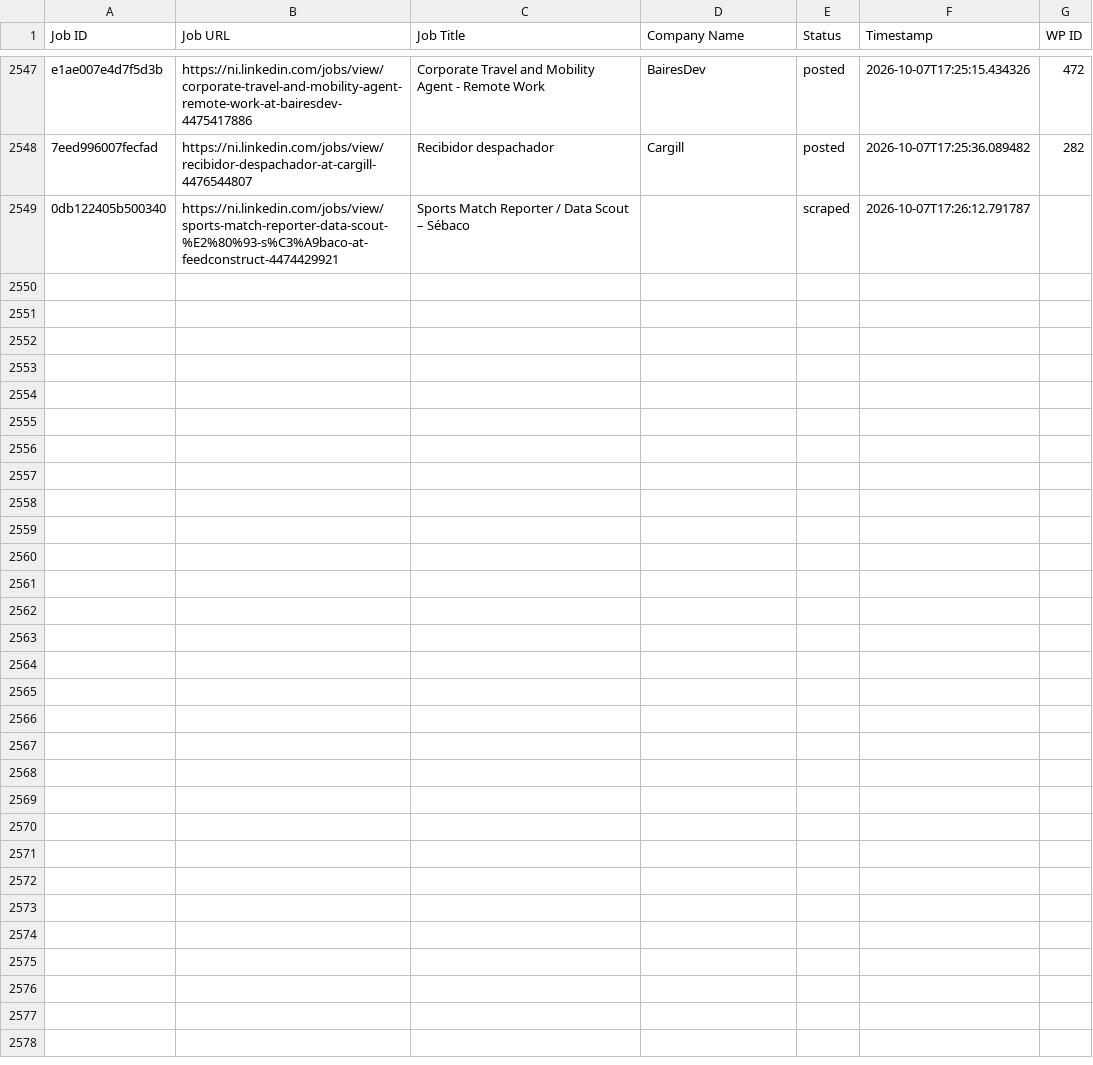
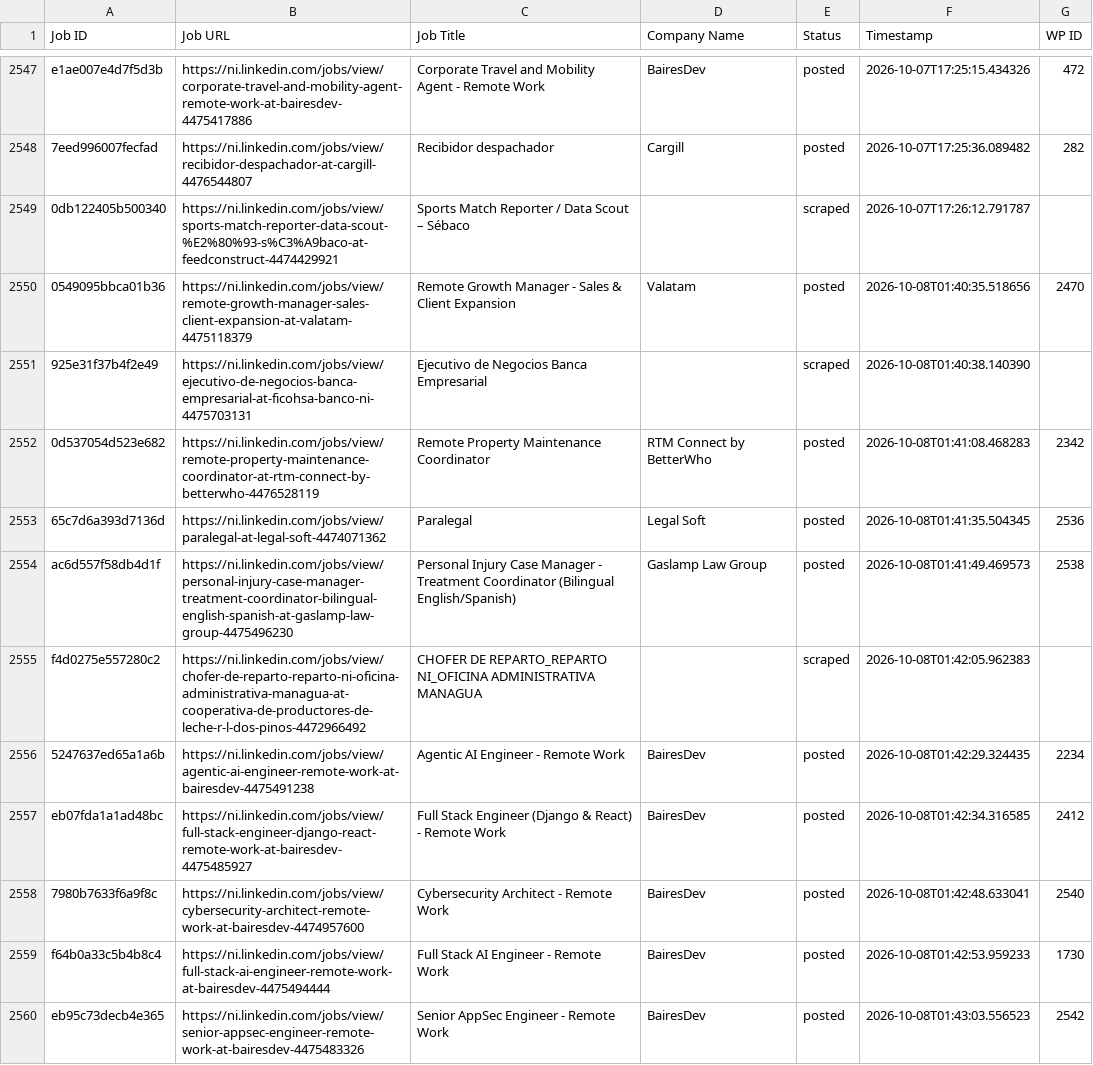
Before and after one commit to mimusdesign/ni, a CSV file: processed_jobs.csv, drawn as a sheet; only a part is shown, gaps mark what is left out; the diff covers the shown part only; the diff names each change by its address in the sheet, - before the commit and + after, or states it on an @@ line.

```diff
--- a/processed_jobs.csv
+++ b/processed_jobs.csv
+row 2550: 0549095bbca01b36 | https://ni.linkedin.com/jobs/view/remote-growth-manager-sales-client-expansion-at-valatam-4475118379 | Remote Growth Manager - Sales & Client Expansion | Valatam | posted | 2026-10-08T01:40:35.518656 | 2470
+row 2551: 925e31f37b4f2e49 | https://ni.linkedin.com/jobs/view/ejecutivo-de-negocios-banca-empresarial-at-ficohsa-banco-ni-4475703131 | Ejecutivo de Negocios Banca Empresarial |  | scraped | 2026-10-08T01:40:38.140390
+row 2552: 0d537054d523e682 | https://ni.linkedin.com/jobs/view/remote-property-maintenance-coordinator-at-rtm-connect-by-betterwho-4476528119 | Remote Property Maintenance Coordinator | RTM Connect by BetterWho | posted | 2026-10-08T01:41:08.468283 | 2342
+row 2553: 65c7d6a393d7136d | https://ni.linkedin.com/jobs/view/paralegal-at-legal-soft-4474071362 | Paralegal | Legal Soft | posted | 2026-10-08T01:41:35.504345 | 2536
+row 2554: ac6d557f58db4d1f | https://ni.linkedin.com/jobs/view/personal-injury-case-manager-treatment-coordinator-bilingual-english-spanish-at-gaslamp-law-group-4475496230 | Personal Injury Case Manager - Treatment Coordinator (Bilingual English/Spanish) | Gaslamp Law Group | posted | 2026-10-08T01:41:49.469573 | 2538
+row 2555: f4d0275e557280c2 | https://ni.linkedin.com/jobs/view/chofer-de-reparto-reparto-ni-oficina-administrativa-managua-at-cooperativa-de-productores-de-leche-r-l-dos-pinos-4472966492 | CHOFER DE REPARTO_REPARTO NI_OFICINA ADMINISTRATIVA MANAGUA |  | scraped | 2026-10-08T01:42:05.962383
+row 2556: 5247637ed65a1a6b | https://ni.linkedin.com/jobs/view/agentic-ai-engineer-remote-work-at-bairesdev-4475491238 | Agentic AI Engineer - Remote Work | BairesDev | posted | 2026-10-08T01:42:29.324435 | 2234
+row 2557: eb07fda1a1ad48bc | https://ni.linkedin.com/jobs/view/full-stack-engineer-django-react-remote-work-at-bairesdev-4475485927 | Full Stack Engineer (Django & React) - Remote Work | BairesDev | posted | 2026-10-08T01:42:34.316585 | 2412
+row 2558: 7980b7633f6a9f8c | https://ni.linkedin.com/jobs/view/cybersecurity-architect-remote-work-at-bairesdev-4474957600 | Cybersecurity Architect - Remote Work | BairesDev | posted | 2026-10-08T01:42:48.633041 | 2540
+row 2559: f64b0a33c5b4b8c4 | https://ni.linkedin.com/jobs/view/full-stack-ai-engineer-remote-work-at-bairesdev-4475494444 | Full Stack AI Engineer - Remote Work | BairesDev | posted | 2026-10-08T01:42:53.959233 | 1730
+row 2560: eb95c73decb4e365 | https://ni.linkedin.com/jobs/view/senior-appsec-engineer-remote-work-at-bairesdev-4475483326 | Senior AppSec Engineer - Remote Work | BairesDev | posted | 2026-10-08T01:43:03.556523 | 2542
```
Also changed, not shown: 10 added rows elsewhere in this file.
